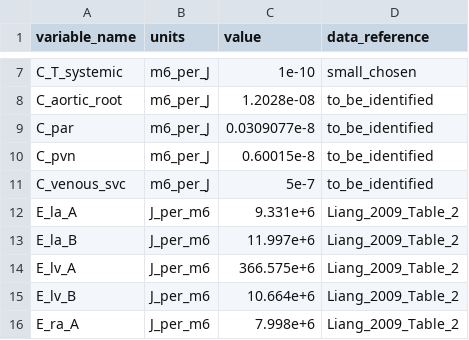
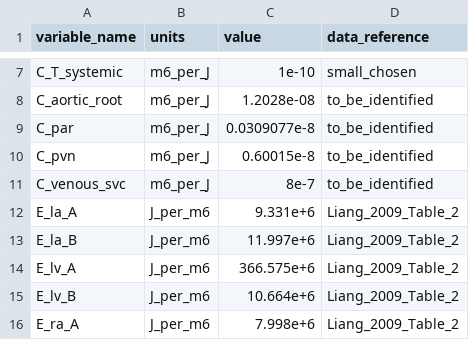
Before and after one commit to FinbarArgus/circulatory_autogen, a CSV file: resources/3compartment_parameters.csv, drawn as a sheet; only a part is shown, gaps mark what is left out.

```diff
--- a/resources/3compartment_parameters.csv
+++ b/resources/3compartment_parameters.csv
@@ -10,3 +10,3 @@ C_par,m6_per_J,0.0309077e-8,to_be_identified
 C_pvn,m6_per_J,0.60015e-8,to_be_identified
-C_venous_svc,m6_per_J,5e-7,to_be_identified
+C_venous_svc,m6_per_J,8e-7,to_be_identified
 E_la_A,J_per_m6,9.331e+6,Liang_2009_Table_2
```
Also changed, not shown: 3 other files.
